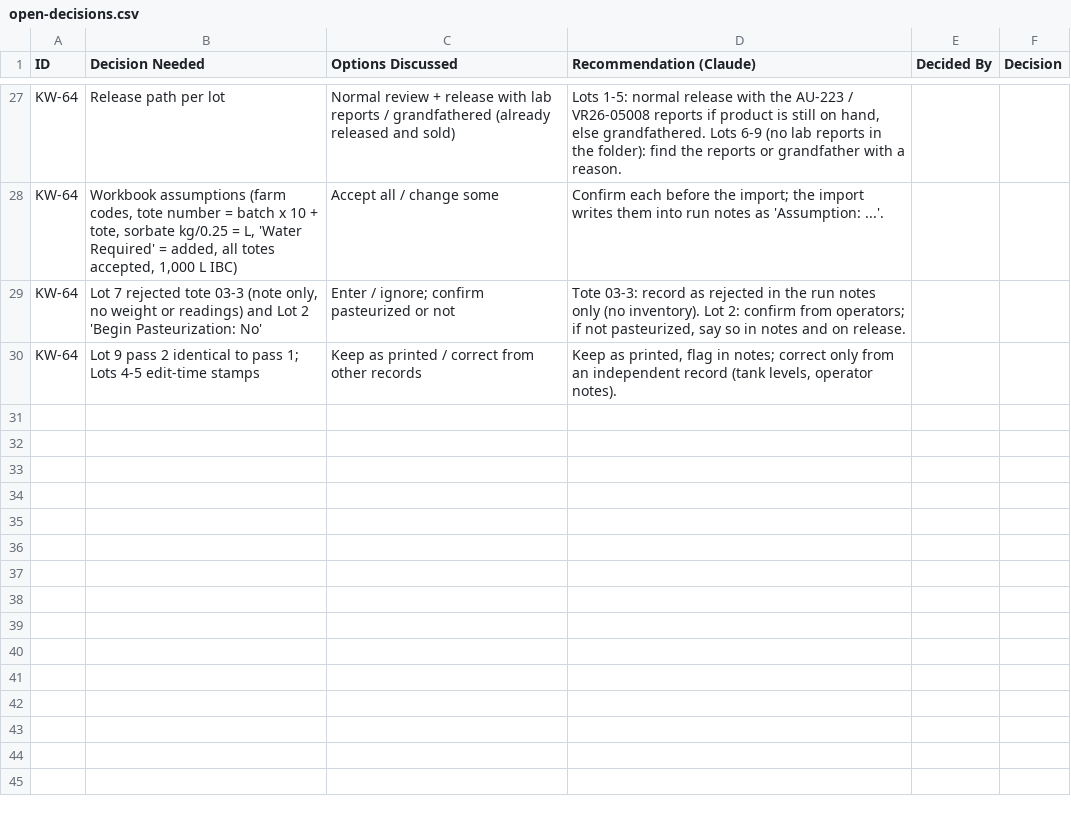
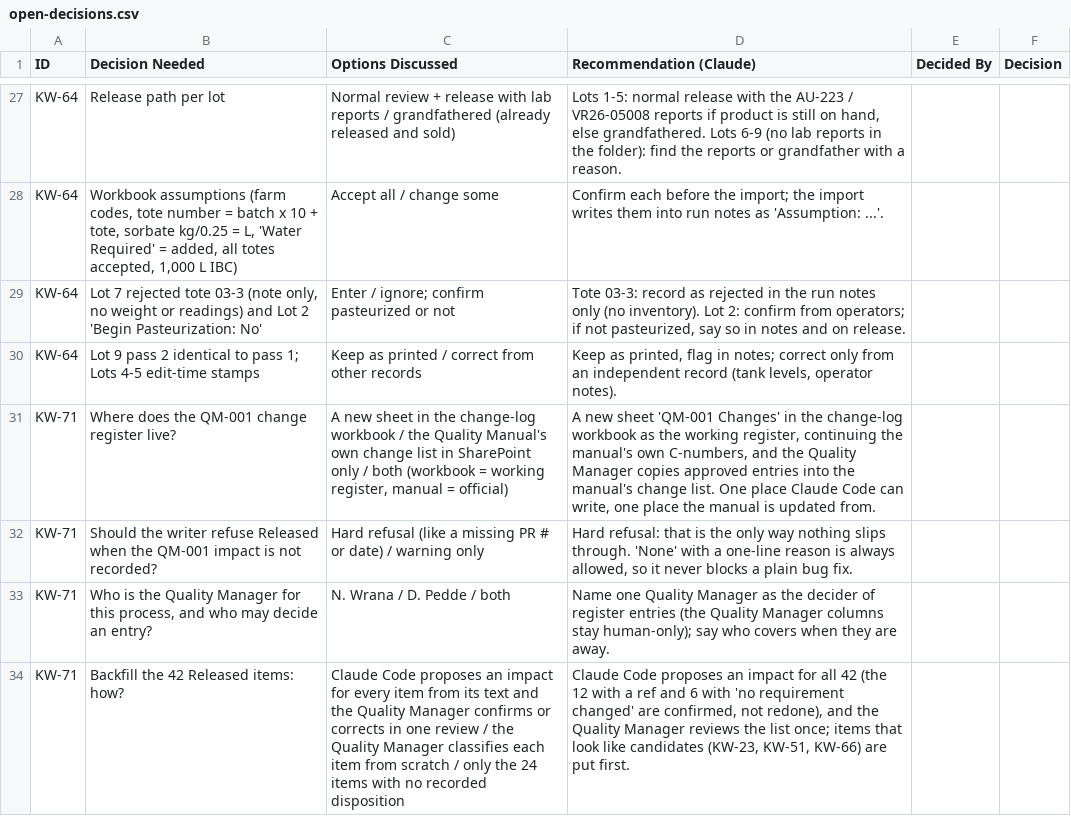
Before and after one commit to cascadiaseaweed/kelpworks-erp, a CSV file: docs/backlog/open-decisions.csv, drawn as a sheet; only a part is shown, gaps mark what is left out; the diff names each change by its address in the sheet, - before the commit and + after, or states it on an @@ line.

```diff
--- a/docs/backlog/open-decisions.csv
+++ b/docs/backlog/open-decisions.csv
+row 31: KW-71 | Where does the QM-001 change register live? | A new sheet in the change-log workbook / the Quality Manual's own change list in SharePoint only / both (workbook = working register, manual = official) | A new sheet 'QM-001 Changes' in the change-log workbook as the working register, continuing the manual's own C-numbers, and the Quality Manager copies approved entries into the manual's change list. One place Claude Code can write, one place the manual is updated from.
+row 32: KW-71 | Should the writer refuse Released when the QM-001 impact is not recorded? | Hard refusal (like a missing PR # or date) / warning only | Hard refusal: that is the only way nothing slips through. 'None' with a one-line reason is always allowed, so it never blocks a plain bug fix.
+row 33: KW-71 | Who is the Quality Manager for this process, and who may decide an entry? | N. Wrana / D. Pedde / both | Name one Quality Manager as the decider of register entries (the Quality Manager columns stay human-only); say who covers when they are away.
+row 34: KW-71 | Backfill the 42 Released items: how? | Claude Code proposes an impact for every item from its text and the Quality Manager confirms or corrects in one review / the Quality Manager classifies each item from scratch / only the 24 items with no recorded disposition | Claude Code proposes an impact for all 42 (the 12 with a ref and 6 with 'no requirement changed' are confirmed, not redone), and the Quality Manager reviews the list once; items that look like candidates (KW-23, KW-51, KW-66) are put first.
```
Also changed, not shown: 2 other files.
